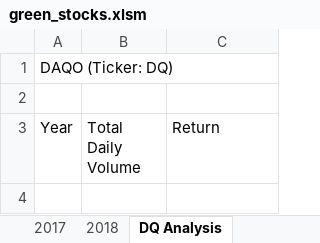
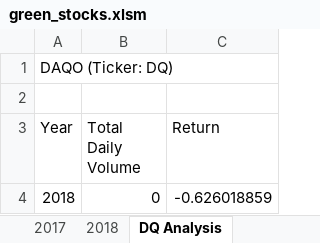
Before and after one commit to briannaso/Stock_Analysis, an Excel workbook: green_stocks.xlsm, sheet DQ Analysis, drawn as a sheet; values as stored, in another font and other column widths than the file's, no borders; the diff names each change by its address in the sheet, - before the commit and + after, or states it on an @@ line.

Commit message:
final DQ analysis for total volume

```diff
--- a/green_stocks.xlsm (sheet DQ Analysis)
+++ b/green_stocks.xlsm (sheet DQ Analysis)
+row 4: 2018 | 0 | -0.626018859
```
Also changed, not shown: 1 other file.
